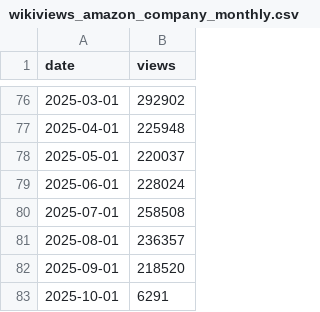
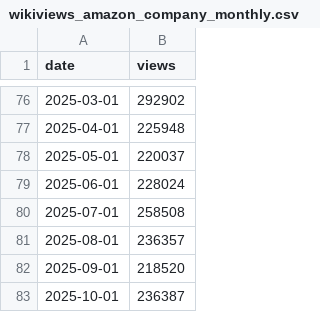
Before and after one commit to chsmithiii/signal-spiral, a CSV file: data/wikiviews_amazon_company_monthly.csv, drawn as a sheet; only a part is shown, gaps mark what is left out.

Commit message:
data(signal-spiral): update Wikimedia pageviews (Amazon company) monthly

```diff
--- a/data/wikiviews_amazon_company_monthly.csv
+++ b/data/wikiviews_amazon_company_monthly.csv
@@ -82,2 +82,2 @@ date,views
 2025-09-01,218520
-2025-10-01,6291
+2025-10-01,236387
```
